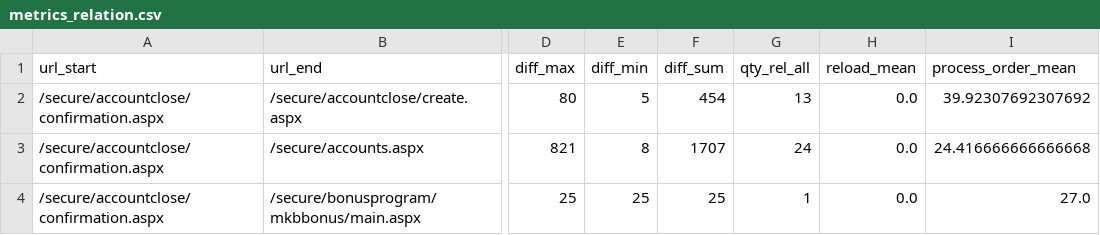
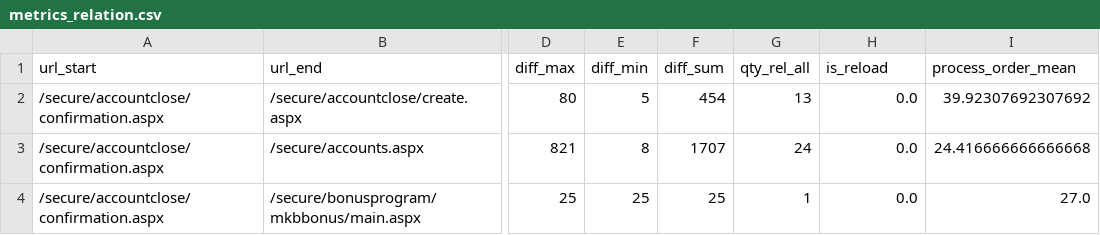
Before and after one commit to spakt26/finodays_mkb, a CSV file: data/metrics_relation.csv, drawn as a sheet; only a part is shown, gaps mark what is left out; the diff names each change by its address in the sheet, - before the commit and + after, or states it on an @@ line.

```diff
--- a/data/metrics_relation.csv
+++ b/data/metrics_relation.csv
-H1: reload_mean
+H1: is_reload
```
Also changed, not shown: data/metrics_node.csv, 2 other files.
